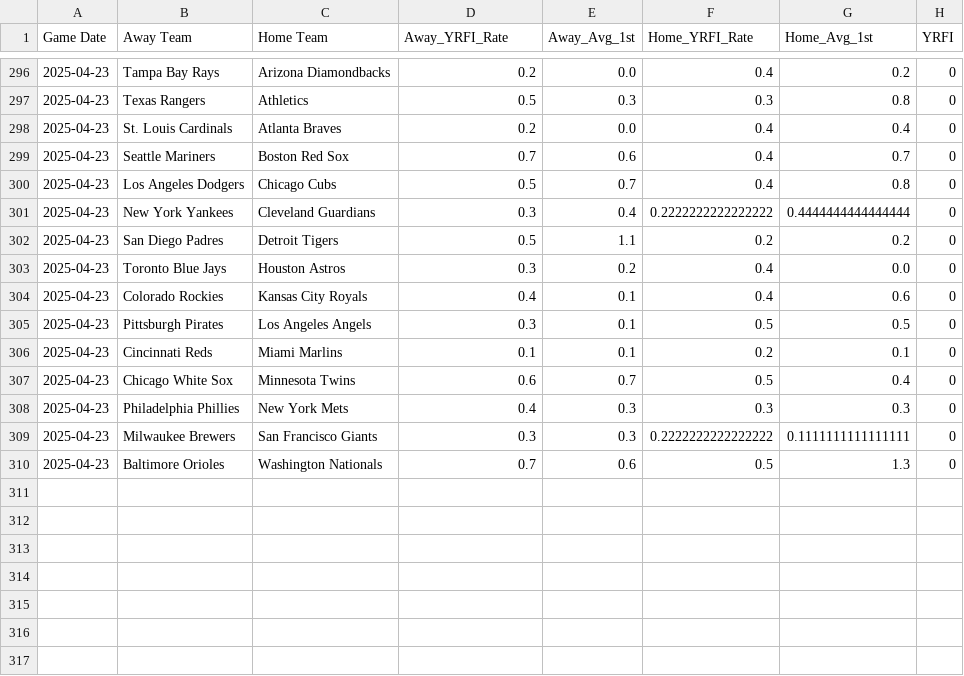
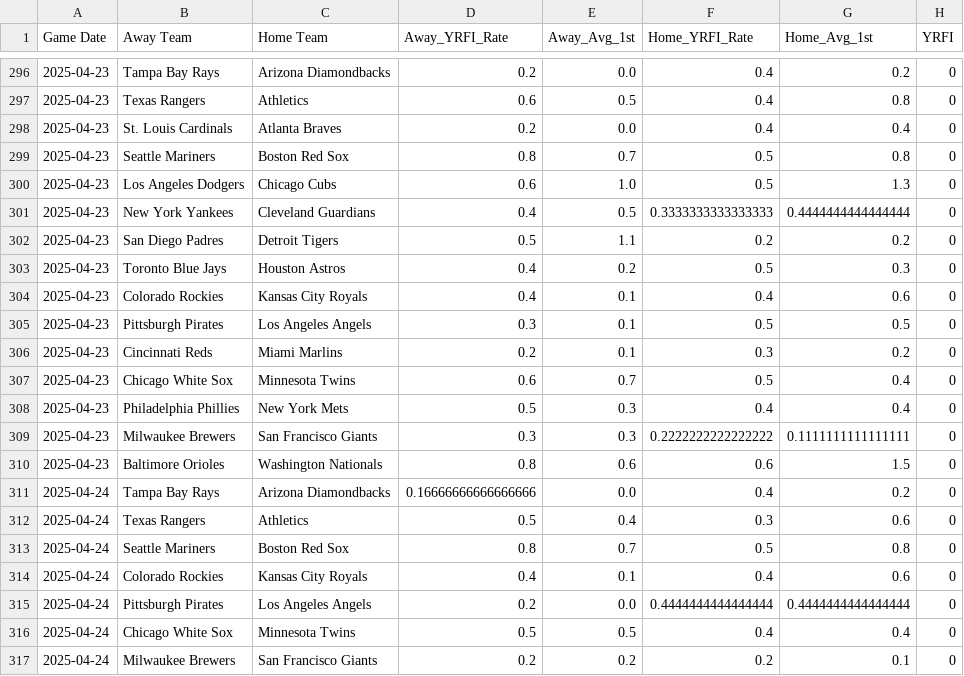
Before and after one commit to radgator13/scratchmodelv2, a CSV file: data/yrfi_training_pregame.csv, drawn as a sheet; only a part is shown, gaps mark what is left out; the diff covers the shown part only.

```diff
--- a/data/yrfi_training_pregame.csv
+++ b/data/yrfi_training_pregame.csv
@@ -296,15 +296,22 @@ Game Date,Away Team,Home Team,Away_YRFI_Rate,Away_Avg_1st,Home_YRFI_Rate,Home_Av
 2025-04-23,Tampa Bay Rays,Arizona Diamondbacks,0.2,0.0,0.4,0.2,0
-2025-04-23,Texas Rangers,Athletics,0.5,0.3,0.3,0.8,0
+2025-04-23,Texas Rangers,Athletics,0.6,0.5,0.4,0.8,0
 2025-04-23,St. Louis Cardinals,Atlanta Braves,0.2,0.0,0.4,0.4,0
-2025-04-23,Seattle Mariners,Boston Red Sox,0.7,0.6,0.4,0.7,0
-2025-04-23,Los Angeles Dodgers,Chicago Cubs,0.5,0.7,0.4,0.8,0
-2025-04-23,New York Yankees,Cleveland Guardians,0.3,0.4,0.2222222222222222,0.4444444444444444,0
+2025-04-23,Seattle Mariners,Boston Red Sox,0.8,0.7,0.5,0.8,0
+2025-04-23,Los Angeles Dodgers,Chicago Cubs,0.6,1.0,0.5,1.3,0
+2025-04-23,New York Yankees,Cleveland Guardians,0.4,0.5,0.3333333333333333,0.4444444444444444,0
 2025-04-23,San Diego Padres,Detroit Tigers,0.5,1.1,0.2,0.2,0
-2025-04-23,Toronto Blue Jays,Houston Astros,0.3,0.2,0.4,0.0,0
+2025-04-23,Toronto Blue Jays,Houston Astros,0.4,0.2,0.5,0.3,0
 2025-04-23,Colorado Rockies,Kansas City Royals,0.4,0.1,0.4,0.6,0
 2025-04-23,Pittsburgh Pirates,Los Angeles Angels,0.3,0.1,0.5,0.5,0
-2025-04-23,Cincinnati Reds,Miami Marlins,0.1,0.1,0.2,0.1,0
+2025-04-23,Cincinnati Reds,Miami Marlins,0.2,0.1,0.3,0.2,0
 2025-04-23,Chicago White Sox,Minnesota Twins,0.6,0.7,0.5,0.4,0
-2025-04-23,Philadelphia Phillies,New York Mets,0.4,0.3,0.3,0.3,0
+2025-04-23,Philadelphia Phillies,New York Mets,0.5,0.3,0.4,0.4,0
 2025-04-23,Milwaukee Brewers,San Francisco Giants,0.3,0.3,0.2222222222222222,0.1111111111111111,0
-2025-04-23,Baltimore Orioles,Washington Nationals,0.7,0.6,0.5,1.3,0
+2025-04-23,Baltimore Orioles,Washington Nationals,0.8,0.6,0.6,1.5,0
+2025-04-24,Tampa Bay Rays,Arizona Diamondbacks,0.16666666666666666,0.0,0.4,0.2,0
+2025-04-24,Texas Rangers,Athletics,0.5,0.4,0.3,0.6,0
+2025-04-24,Seattle Mariners,Boston Red Sox,0.8,0.7,0.5,0.8,0
+2025-04-24,Colorado Rockies,Kansas City Royals,0.4,0.1,0.4,0.6,0
+2025-04-24,Pittsburgh Pirates,Los Angeles Angels,0.2,0.0,0.4444444444444444,0.4444444444444444,0
+2025-04-24,Chicago White Sox,Minnesota Twins,0.5,0.5,0.4,0.4,0
+2025-04-24,Milwaukee Brewers,San Francisco Giants,0.2,0.2,0.2,0.1,0
```
Also changed, not shown: 3 added rows, 2 removed rows and 41 edited cells elsewhere in this file, data/mlb_boxscores_cleaned.csv, data/yrfi_pregame_features_today.csv, 1 other file.
